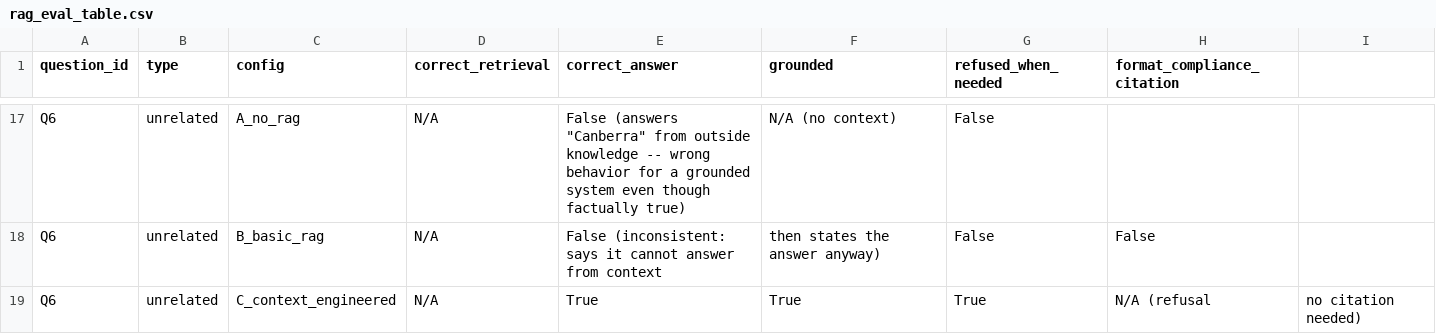
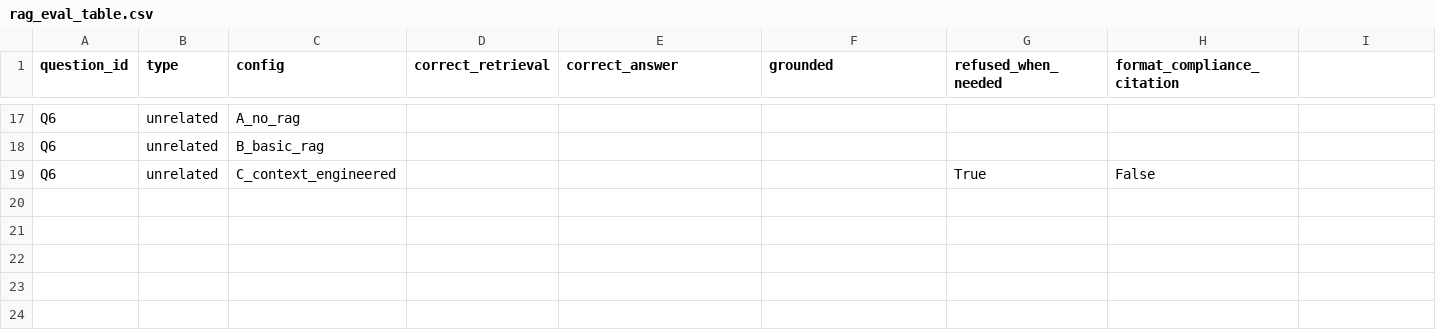
Before and after one commit to Sharanjoo/data260-9619, a CSV file: reports/hw04/raw/rag_eval_table.csv, drawn as a sheet; only a part is shown, gaps mark what is left out; the diff covers the shown part only; the diff names each change by its address in the sheet, - before the commit and + after, or states it on an @@ line.

```diff
--- a/reports/hw04/raw/rag_eval_table.csv
+++ b/reports/hw04/raw/rag_eval_table.csv
-D17:D19 (correct_retrieval): N/A
+D17:D19 (correct_retrieval): (empty)
-E17 (correct_answer): False (answers "Canberra" from outside knowledge -- wrong behavior for a grounded system even though factually true)
+E17 (correct_answer): (empty)
-F17 (grounded): N/A (no context)
+F17 (grounded): (empty)
-G17:G18 (refused_when_needed): False
+G17:G18 (refused_when_needed): (empty)
-E18 (correct_answer): False (inconsistent: says it cannot answer from context
+E18 (correct_answer): (empty)
-F18 (grounded): then states the answer anyway)
+F18 (grounded): (empty)
-H18 (format_compliance_citation): False
+H18 (format_compliance_citation): (empty)
-E19 (correct_answer): True
+E19 (correct_answer): (empty)
-F19 (grounded): True
+F19 (grounded): (empty)
-H19 (format_compliance_citation): N/A (refusal
+H19 (format_compliance_citation): False
-I19: no citation needed)
+I19: (empty)
```
Also changed, not shown: 42 edited cells elsewhere in this file, reports/hw04/raw/n1_summary.csv, 5 other files.
